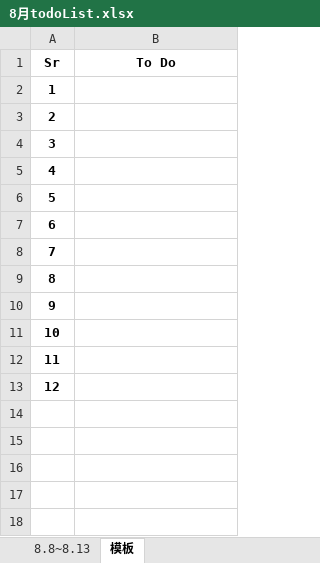
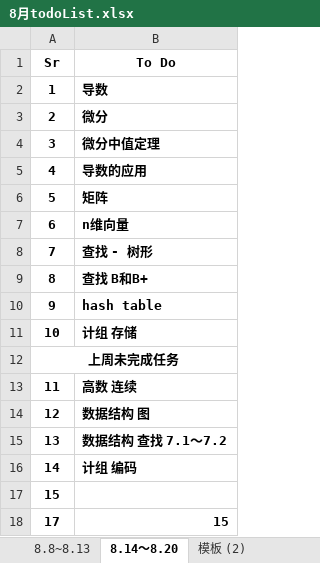
Before and after one commit to TonyTown6033/why-so-serious, an Excel workbook: 8月todoList.xlsx, sheet 8.14～8.20, drawn as a sheet; values as stored, in another font and other column widths than the file's, no borders; charts and pictures not drawn; addresses are those after the commit; the diff names each change by its address in the sheet, - before the commit and + after, or states it on an @@ line.

```diff
--- a/8月todoList.xlsx (sheet 8.14～8.20)
+++ b/8月todoList.xlsx (sheet 8.14～8.20)
-sheet tab: 模板
+sheet tab: 8.14～8.20
+sheet tab: 模板 (2)
-B2 (To Do): (empty)
+B2 (To Do): 导数
-B3 (To Do): (empty)
+B3 (To Do): 微分
-B4 (To Do): (empty)
+B4 (To Do): 微分中值定理
-B5 (To Do): (empty)
+B5 (To Do): 导数的应用
-B6 (To Do): (empty)
+B6 (To Do): 矩阵
-B7 (To Do): (empty)
+B7 (To Do): n维向量
-B8 (To Do): (empty)
+B8 (To Do): 查找 - 树形
-B9 (To Do): (empty)
+B9 (To Do): 查找 B和B+
-B10 (To Do): (empty)
+B10 (To Do): hash table
-B11 (To Do): (empty)
+B11 (To Do): 计组 存储
+row 12: 上周未完成任务
-B13 (To Do): (empty)
+B13 (To Do): 高数 连续
-B14 (To Do): (empty)
+B14 (To Do): 数据结构 图
+row 15: 13 | 数据结构 查找 7.1～7.2
+row 16: 14 | 计组 编码
+row 17: 15
+row 18: 17 | 15
```
Also changed, not shown: sheet 8.8~8.13, charts or pictures, 2 other files.
